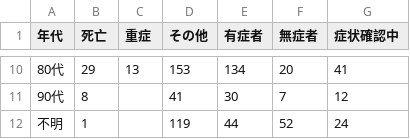
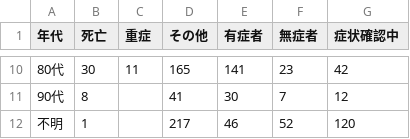
Before and after one commit to kaz-ogiwara/covid19, a CSV file: data/demography.csv, drawn as a sheet; only a part is shown, gaps mark what is left out; the diff covers the shown part only.

```diff
--- a/data/demography.csv
+++ b/data/demography.csv
@@ -10,3 +10,3 @@
-80代,29,13,153,134,20,41
+80代,30,11,165,141,23,42
 90代,8,,41,30,7,12
-不明,1,,119,44,52,24
+不明,1,,217,46,52,120
```
Also changed, not shown: 32 edited cells elsewhere in this file, data/prefectures-2.csv, data/prefectures.csv, 2 other files.
